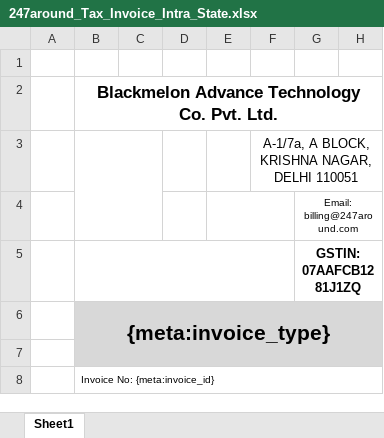
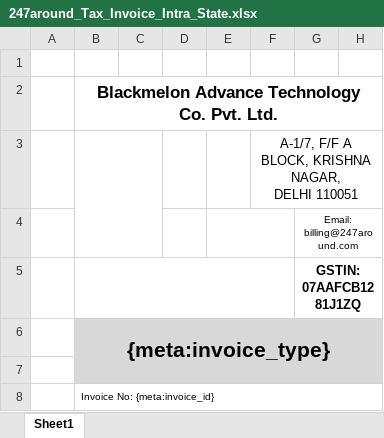
Before and after one commit to 247around-DeepakSharma/Deepak, an Excel workbook: application/controllers/excel-templates/247around_Tax_Invoice_Intra_State.xlsx, sheet Sheet1, drawn as a sheet; only a part is shown; values as stored, in another font and other column widths than the file's, no borders; charts and pictures not drawn; the diff names each change by its address in the sheet, - before the commit and + after, or states it on an @@ line.

```diff
--- a/application/controllers/excel-templates/247around_Tax_Invoice_Intra_State.xlsx (sheet Sheet1)
+++ b/application/controllers/excel-templates/247around_Tax_Invoice_Intra_State.xlsx (sheet Sheet1)
-F3: A-1/7a, A BLOCK,…
+F3: A-1/7, F/F A BLOCK,…
```
Also changed, not shown: charts or pictures, application/controllers/excel-templates/247around_Tax_Invoice_Inter_State.xlsx, application/controllers/excel-templates/Partner_invoice_detail_template-v3.xlsx, 28 other files.
